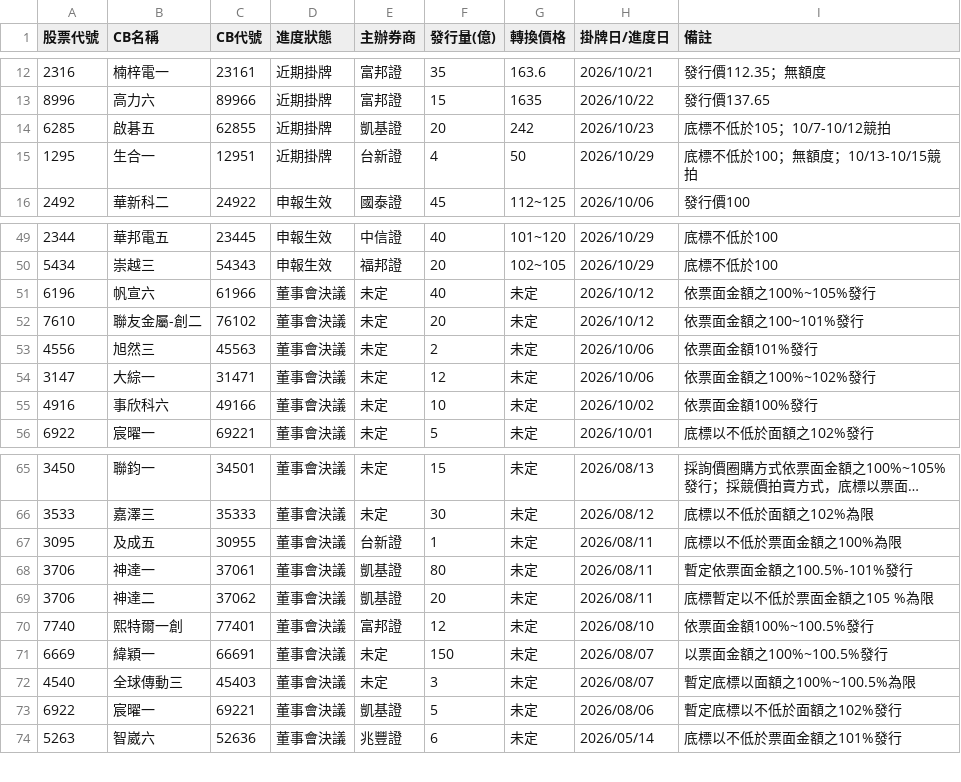
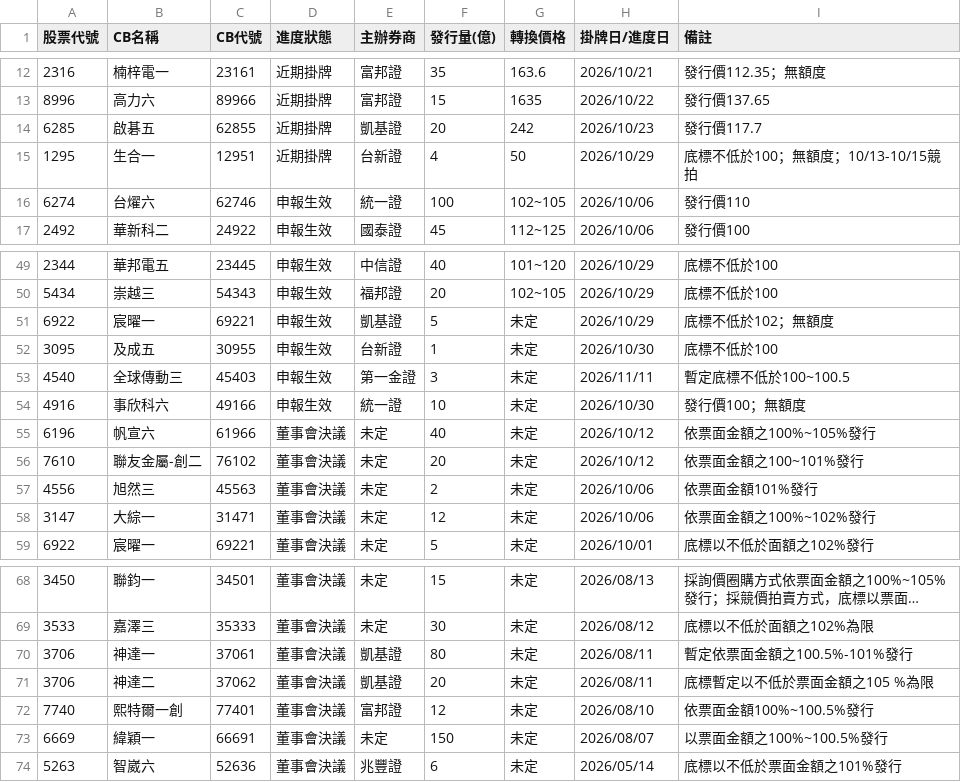
Before and after one commit to pilimesai/analyst-report-parser, a CSV file: 近期發行CB.csv, drawn as a sheet; only a part is shown, gaps mark what is left out; long unchanged cells end in …; removed rows and columns are numbered as before the commit, all else as after; the diff names each change by its address in the sheet, - before the commit and + after, or states it on an @@ line.

```diff
--- a/近期發行CB.csv
+++ b/近期發行CB.csv
-I14 (備註): 底標不低於105；10/7-10/12競拍
+I14 (備註): 發行價117.7
@@ row 36 moved to row 16: 6274 @@
+row 51: 6922 | 宸曜一 | 69221 | 申報生效 | 凱基證 | 5 | 未定 | 2026/10/29 | 底標不低於102；無額度
+row 52: 3095 | 及成五 | 30955 | 申報生效 | 台新證 | 1 | 未定 | 2026/10/30 | 底標不低於100
+row 53: 4540 | 全球傳動三 | 45403 | 申報生效 | 第一金證 | 3 | 未定 | 2026/11/11 | 暫定底標不低於100~100.5
+row 54: 4916 | 事欣科六 | 49166 | 申報生效 | 統一證 | 10 | 未定 | 2026/10/30 | 發行價100；無額度
-row 55: 4916 | 事欣科六 | 49166 | 董事會決議 | 未定 | 10 | 未定 | 2026/10/02 | 依票面金額100%發行
-row 67: 3095 | 及成五 | 30955 | 董事會決議 | 台新證 | 1 | 未定 | 2026/08/11 | 底標以不低於票面金額之100%為限
-row 72: 4540 | 全球傳動三 | 45403 | 董事會決議 | 未定 | 3 | 未定 | 2026/08/07 | 暫定底標以面額之100%~100.5%為限
-row 73: 6922 | 宸曜一 | 69221 | 董事會決議 | 凱基證 | 5 | 未定 | 2026/08/06 | 暫定底標以不低於面額之102%發行
```
Also changed, not shown: 目前股價低於CB轉換價.csv, 近期法說會.csv, 10 other files.
